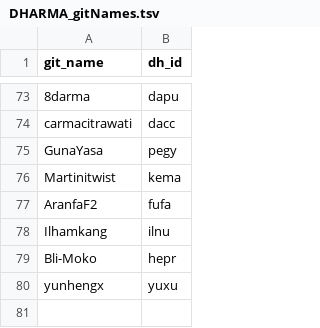
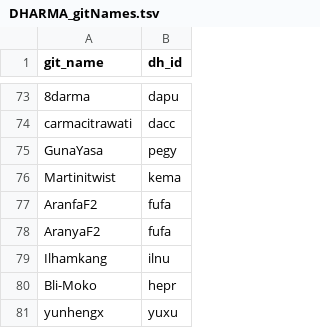
Before and after one commit to erc-dharma/project-documentation, a TSV file: DHARMA_gitNames.tsv, drawn as a sheet; only a part is shown, gaps mark what is left out.

Commit message:
Fix typo

```diff
--- a/DHARMA_gitNames.tsv
+++ b/DHARMA_gitNames.tsv
@@ -77,2 +77,3 @@ Martinitwist	kema
 AranfaF2	fufa
+AranyaF2	fufa
 Ilhamkang	ilnu
```
